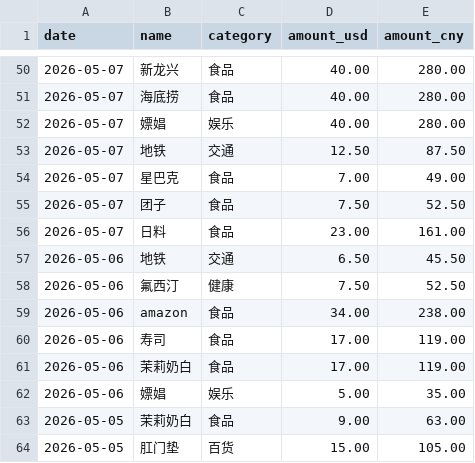
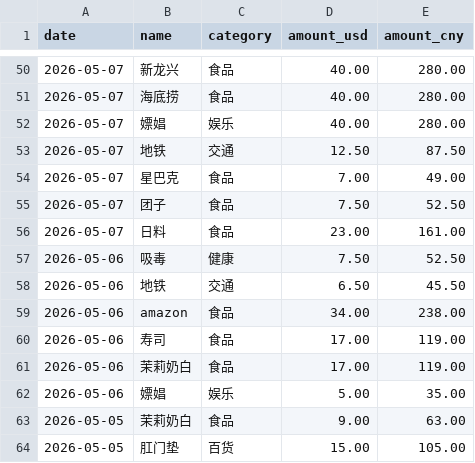
Before and after one commit to yang-lanlan/jizhang, a CSV file: data/expenses.csv, drawn as a sheet; only a part is shown, gaps mark what is left out; removed rows and columns are numbered as before the commit, all else as after; the diff names each change by its address in the sheet, - before the commit and + after, or states it on an @@ line.

Commit message:
chore: update csv 2026-05-16T01:04:53.837Z

```diff
--- a/data/expenses.csv
+++ b/data/expenses.csv
+row 57: 2026-05-06 | 吸毒 | 健康 | 7.50 | 52.50
-row 58: 2026-05-06 | 氟西汀 | 健康 | 7.50 | 52.50
```
